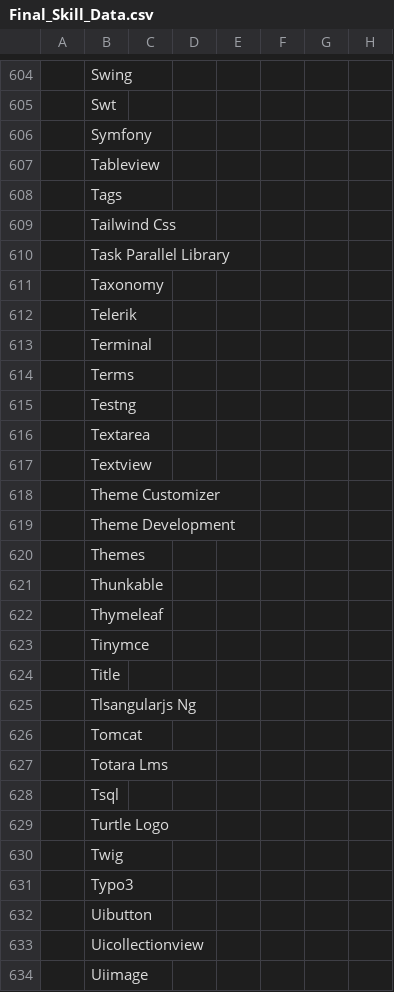
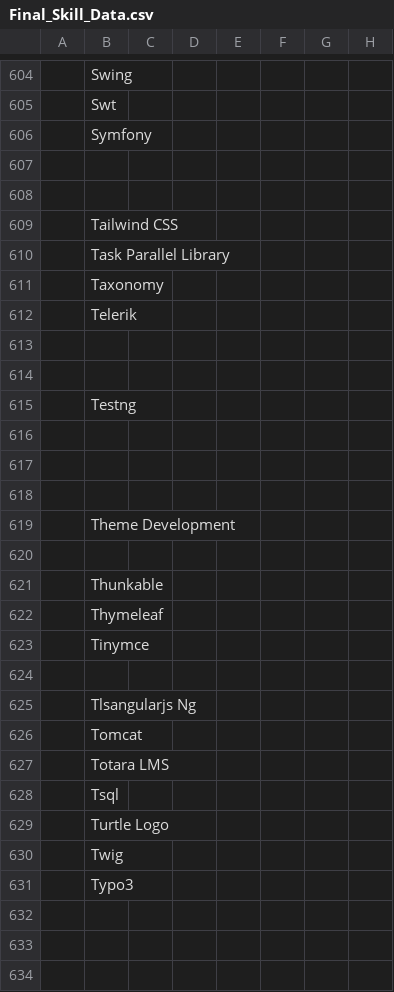
Before and after one commit to ldtalent/rk-scraping-skills, a CSV file: Final_Skill_Data.csv, drawn as a sheet; only a part is shown, gaps mark what is left out; the diff covers the shown part only; the diff names each change by its address in the sheet, - before the commit and + after, or states it on an @@ line.

Commit message:
did 100+ more

```diff
--- a/Final_Skill_Data.csv
+++ b/Final_Skill_Data.csv
-B607: Tableview
+B607: (empty)
-B608: Tags
+B608: (empty)
-B609: Tailwind Css
+B609: Tailwind CSS
-B613: Terminal
+B613: (empty)
-B614: Terms
+B614: (empty)
-B616: Textarea
+B616: (empty)
-B617: Textview
+B617: (empty)
-B618: Theme Customizer
+B618: (empty)
-B620: Themes
+B620: (empty)
-B624: Title
+B624: (empty)
-B627: Totara Lms
+B627: Totara LMS
-B632: Uibutton
+B632: (empty)
-B633: Uicollectionview
+B633: (empty)
-B634: Uiimage
+B634: (empty)
```
Also changed, not shown: 96 edited cells elsewhere in this file.
